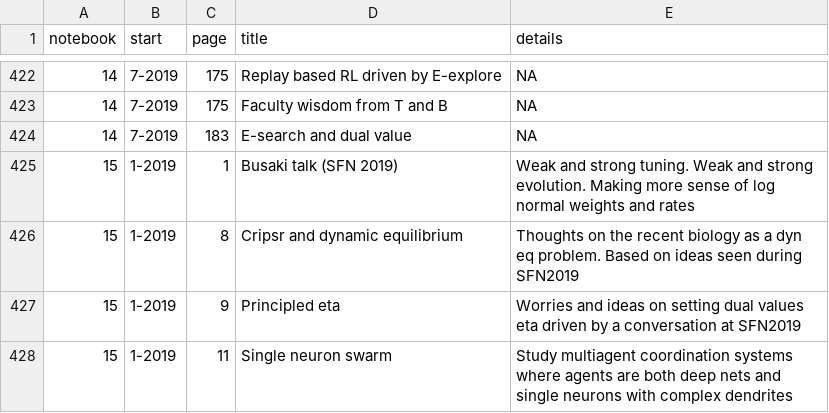
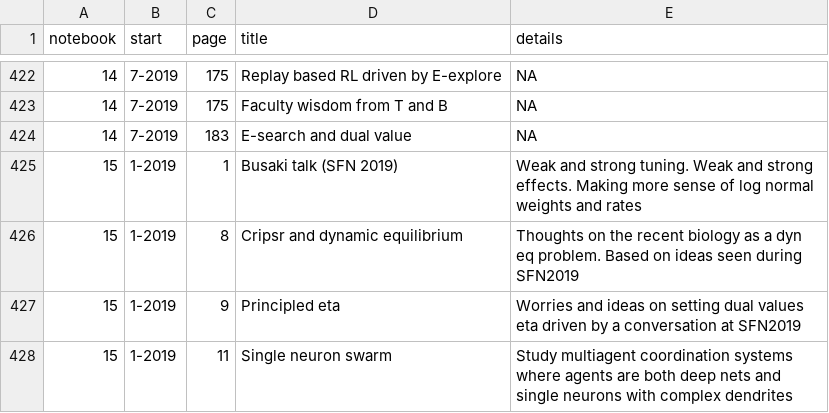
Before and after one commit to parenthetical-e/Index, a TSV file: index.tsv, drawn as a sheet; only a part is shown, gaps mark what is left out.

Commit message:
Typo

```diff
--- a/index.tsv
+++ b/index.tsv
@@ -424,3 +424,3 @@ notebook	start	page	title	details
 14	7-2019	183	"E-search and dual value"	"NA"
-15	1-2019	1	"Busaki talk (SFN 2019)"	"Weak and strong tuning. Weak and strong evolution. Making more sense of log normal weights and rates"
+15	1-2019	1	"Busaki talk (SFN 2019)"	"Weak and strong tuning. Weak and strong effects. Making more sense of log normal weights and rates"
 15	1-2019	8	"Cripsr and dynamic equilibrium"	"Thoughts on the recent biology as a dyn eq problem. Based on ideas seen during SFN2019"
```
